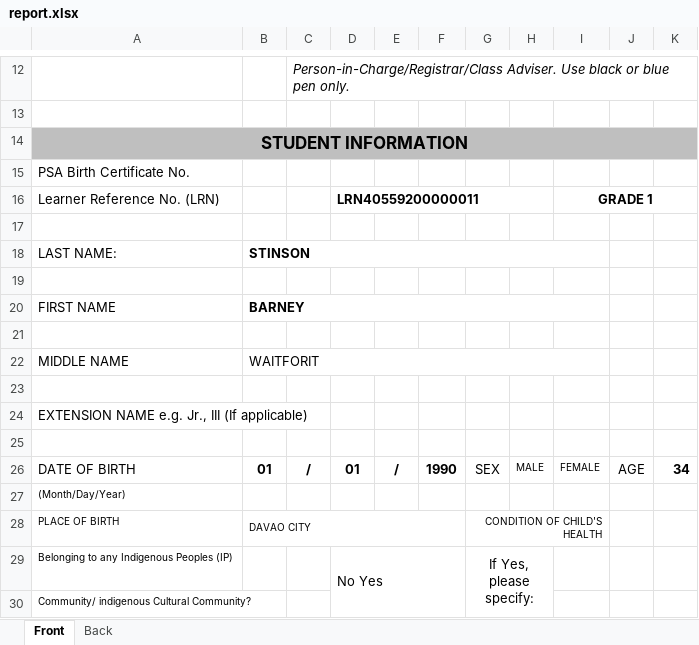
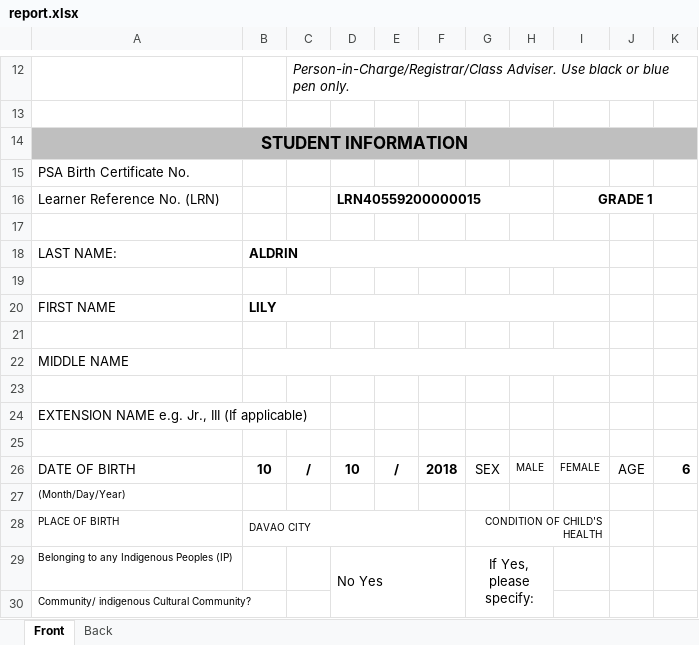
Before and after one commit to exojade/sunbeam_app, an Excel workbook: reports/report.xlsx, sheet Front, drawn as a sheet; only a part is shown, gaps mark what is left out; values as stored, in another font and other column widths than the file's, no borders; charts and pictures not drawn; the diff covers the shown part only; the diff names each change by its address in the sheet, - before the commit and + after, or states it on an @@ line.

```diff
--- a/reports/report.xlsx (sheet Front)
+++ b/reports/report.xlsx (sheet Front)
-D16: LRN40559200000011
+D16: LRN40559200000015
-B18: STINSON
+B18: ALDRIN
-B20: BARNEY
+B20: LILY
-B22: WAITFORIT
+B22: (empty)
-B26: 01
+B26: 10
-D26: 01
+D26: 10
-F26: 1990
+F26: 2018
-K26: 34
+K26: 6
```
Also changed, not shown: 19 edited cells elsewhere in this sheet, reports/grade.xlsx, reports/myform137.xlsx, 31 other files.
